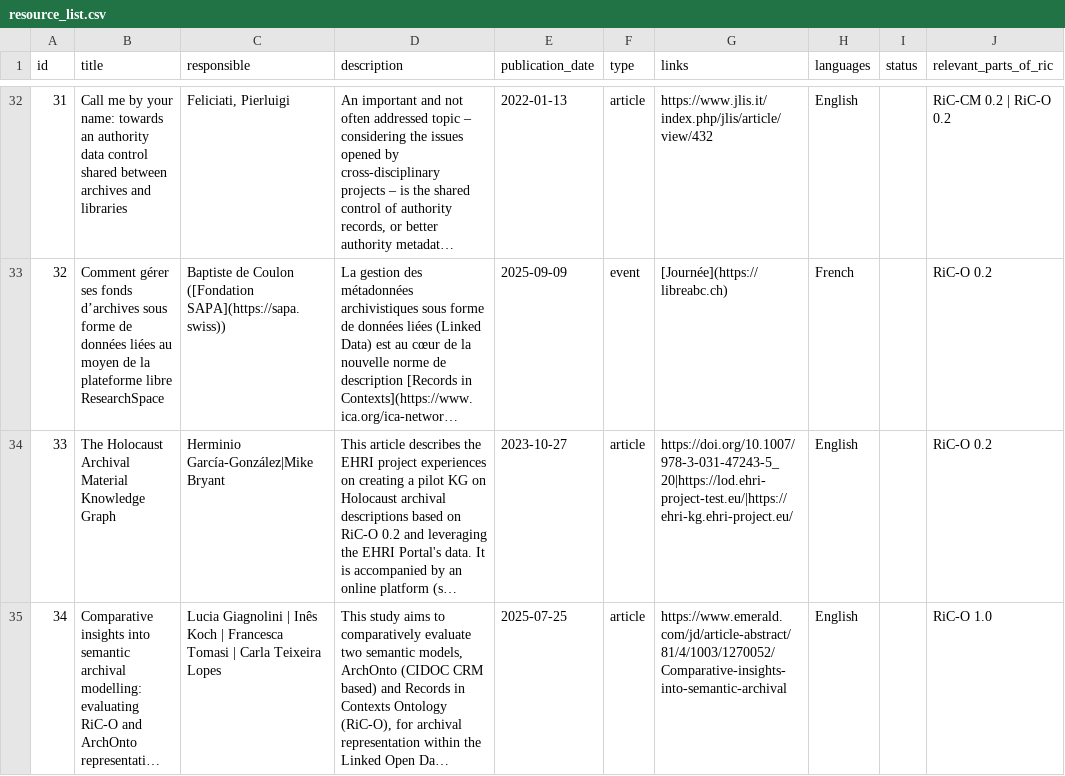
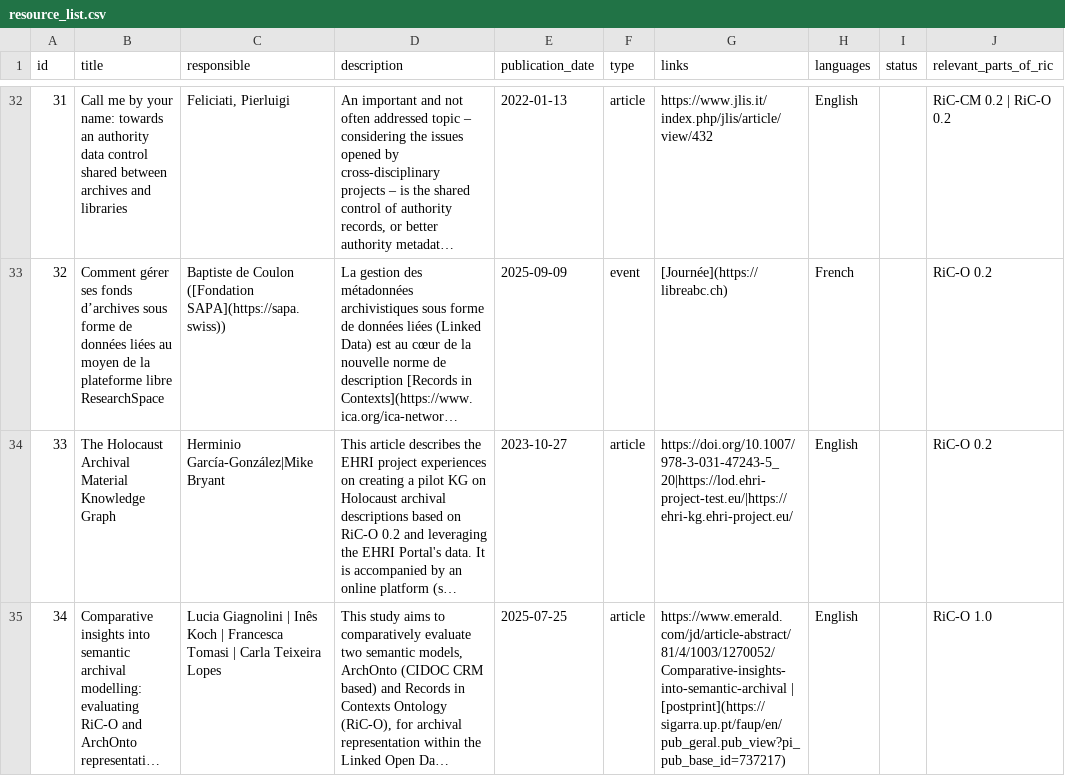
Before and after one commit to ICA-EGAD/RiC-ResourceList, a CSV file: master-document/resource_list.csv, drawn as a sheet; only a part is shown, gaps mark what is left out; long unchanged cells end in …; the diff names each change by its address in the sheet, - before the commit and + after, or states it on an @@ line.

Commit message:
Edit submitted resource

```diff
--- a/master-document/resource_list.csv
+++ b/master-document/resource_list.csv
-G35 (links): https://www.emerald.com/jd/article-abstract/81/4/1003/1270052/Comparative-insights-into-semantic-archival
+G35 (links): https://www.emerald.com/jd/article-abstract/81/4/1003/1270052/Comparative-insights-into-semantic-archival | [postprint](https://sigarra.up.pt/faup/en/pub_geral.pub_view?pi_pub_base_id=737217)
```
